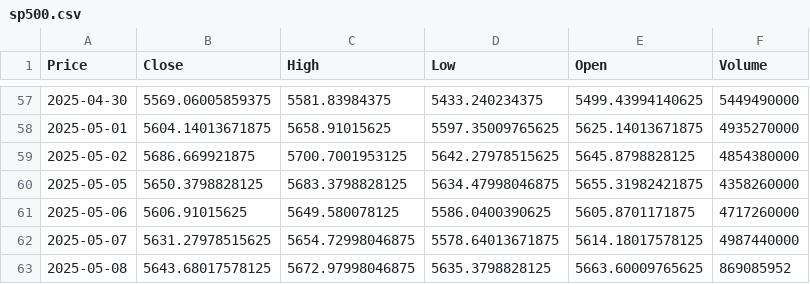
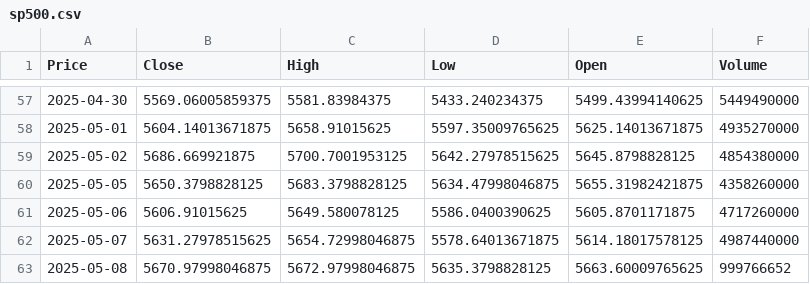
Before and after one commit to TRAVEL-GVM/market-risk-gvm, a CSV file: dados/sp500.csv, drawn as a sheet; only a part is shown, gaps mark what is left out; the diff names each change by its address in the sheet, - before the commit and + after, or states it on an @@ line.

```diff
--- a/dados/sp500.csv
+++ b/dados/sp500.csv
-B63 (Close): 5643.68017578125
+B63 (Close): 5670.97998046875
-F63 (Volume): 869085952
+F63 (Volume): 999766652
```
